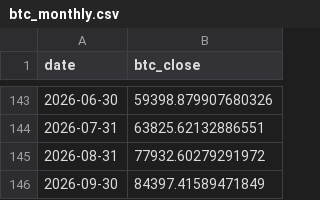
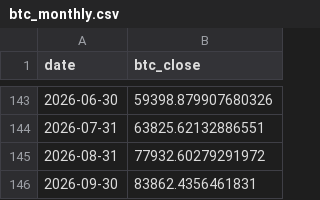
Before and after one commit to kittycapital/treasury-btc-dashboard, a CSV file: data/btc_monthly.csv, drawn as a sheet; only a part is shown, gaps mark what is left out.

```diff
--- a/data/btc_monthly.csv
+++ b/data/btc_monthly.csv
@@ -145,2 +145,2 @@ date,btc_close
 2026-08-31,77932.60279291972
-2026-09-30,84397.41589471849
+2026-09-30,83862.4356461831
```
Also changed, not shown: data/btc_daily.csv, 1 other file.
